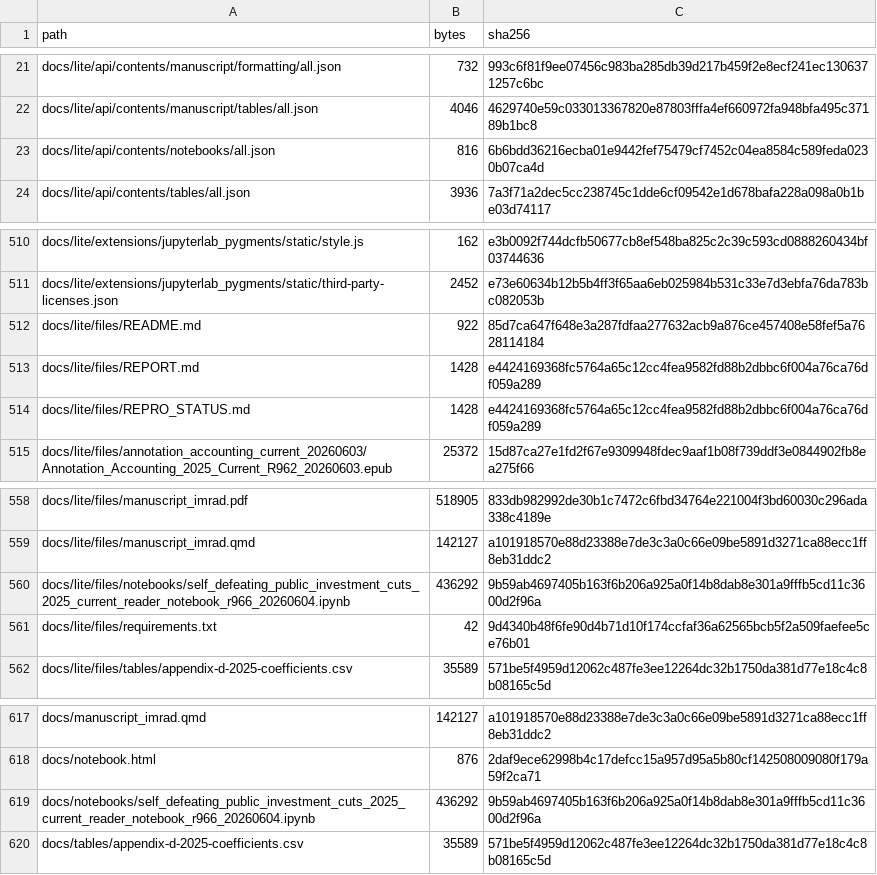
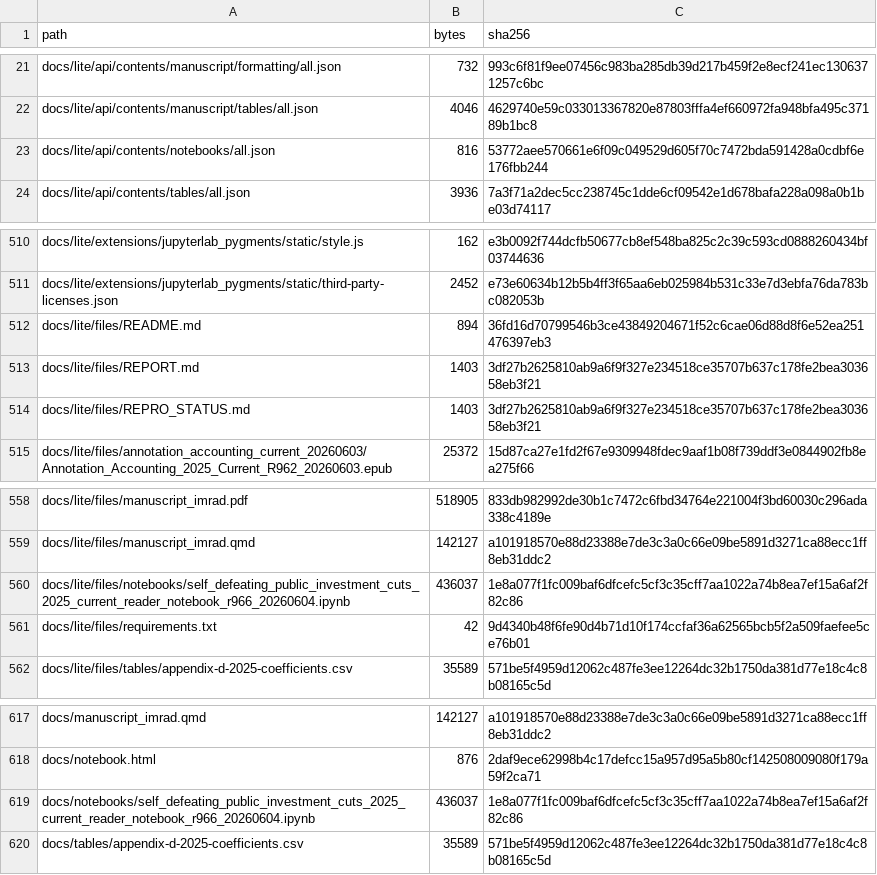
Before and after one commit to dkacz/self-defeating-public-investment-cuts-2025-repro-20260603, a CSV file: docs/release_manifest.csv, drawn as a sheet; only a part is shown, gaps mark what is left out.

```diff
--- a/docs/release_manifest.csv
+++ b/docs/release_manifest.csv
@@ -22,3 +22,3 @@ docs/lite/api/contents/manuscript/formatting/all.json,732,993c6f81f9ee07456c983b
 docs/lite/api/contents/manuscript/tables/all.json,4046,4629740e59c033013367820e87803fffa4ef660972fa948bfa495c37189b1bc8
-docs/lite/api/contents/notebooks/all.json,816,6b6bdd36216ecba01e9442fef75479cf7452c04ea8584c589feda0230b07ca4d
+docs/lite/api/contents/notebooks/all.json,816,53772aee570661e6f09c049529d605f70c7472bda591428a0cdbf6e176fbb244
 docs/lite/api/contents/tables/all.json,3936,7a3f71a2dec5cc238745c1dde6cf09542e1d678bafa228a098a0b1be03d74117
@@ -511,5 +511,5 @@ docs/lite/extensions/jupyterlab_pygments/static/style.js,162,e3b0092f744dcfb5067
 docs/lite/extensions/jupyterlab_pygments/static/third-party-licenses.json,2452,e73e60634b12b5b4ff3f65aa6eb025984b531c33e7d3ebfa76da783bc082053b
-docs/lite/files/README.md,922,85d7ca647f648e3a287fdfaa277632acb9a876ce457408e58fef5a7628114184
-docs/lite/files/REPORT.md,1428,e4424169368fc5764a65c12cc4fea9582fd88b2dbbc6f004a76ca76df059a289
-docs/lite/files/REPRO_STATUS.md,1428,e4424169368fc5764a65c12cc4fea9582fd88b2dbbc6f004a76ca76df059a289
+docs/lite/files/README.md,894,36fd16d70799546b3ce43849204671f52c6cae06d88d8f6e52ea251476397eb3
+docs/lite/files/REPORT.md,1403,3df27b2625810ab9a6f9f327e234518ce35707b637c178fe2bea303658eb3f21
+docs/lite/files/REPRO_STATUS.md,1403,3df27b2625810ab9a6f9f327e234518ce35707b637c178fe2bea303658eb3f21
 docs/lite/files/annotation_accounting_current_20260603/Annotation_Accounting_2025_Current_R962_20260603.epub,25372,15d87ca27e1fd2f67e9309948fdec9aaf1b08f739ddf3e0844902fb8ea275f66
@@ -559,3 +559,3 @@ docs/lite/files/manuscript_imrad.pdf,518905,833db982992de30b1c7472c6fbd34764e221
 docs/lite/files/manuscript_imrad.qmd,142127,a101918570e88d23388e7de3c3a0c66e09be5891d3271ca88ecc1ff8eb31ddc2
-docs/lite/files/notebooks/self_defeating_public_investment_cuts_2025_current_reader_notebook_r966_20260604.ipynb,436292,9b59ab4697405b163f6b206a925a0f14b8dab8e301a9fffb5cd11c3600d2f96a
+docs/lite/files/notebooks/self_defeating_public_investment_cuts_2025_current_reader_notebook_r966_20260604.ipynb,436037,1e8a077f1fc009baf6dfcefc5cf3c35cff7aa1022a74b8ea7ef15a6af2f82c86
 docs/lite/files/requirements.txt,42,9d4340b48f6fe90d4b71d10f174ccfaf36a62565bcb5f2a509faefee5ce76b01
@@ -618,3 +618,3 @@ docs/manuscript_imrad.qmd,142127,a101918570e88d23388e7de3c3a0c66e09be5891d3271ca
 docs/notebook.html,876,2daf9ece62998b4c17defcc15a957d95a5b80cf142508009080f179a59f2ca71
-docs/notebooks/self_defeating_public_investment_cuts_2025_current_reader_notebook_r966_20260604.ipynb,436292,9b59ab4697405b163f6b206a925a0f14b8dab8e301a9fffb5cd11c3600d2f96a
+docs/notebooks/self_defeating_public_investment_cuts_2025_current_reader_notebook_r966_20260604.ipynb,436037,1e8a077f1fc009baf6dfcefc5cf3c35cff7aa1022a74b8ea7ef15a6af2f82c86
 docs/tables/appendix-d-2025-coefficients.csv,35589,571be5f4959d12062c487fe3ee12264dc32b1750da381d77e18c4c8b08165c5d
```
Also changed, not shown: 5 other files.
